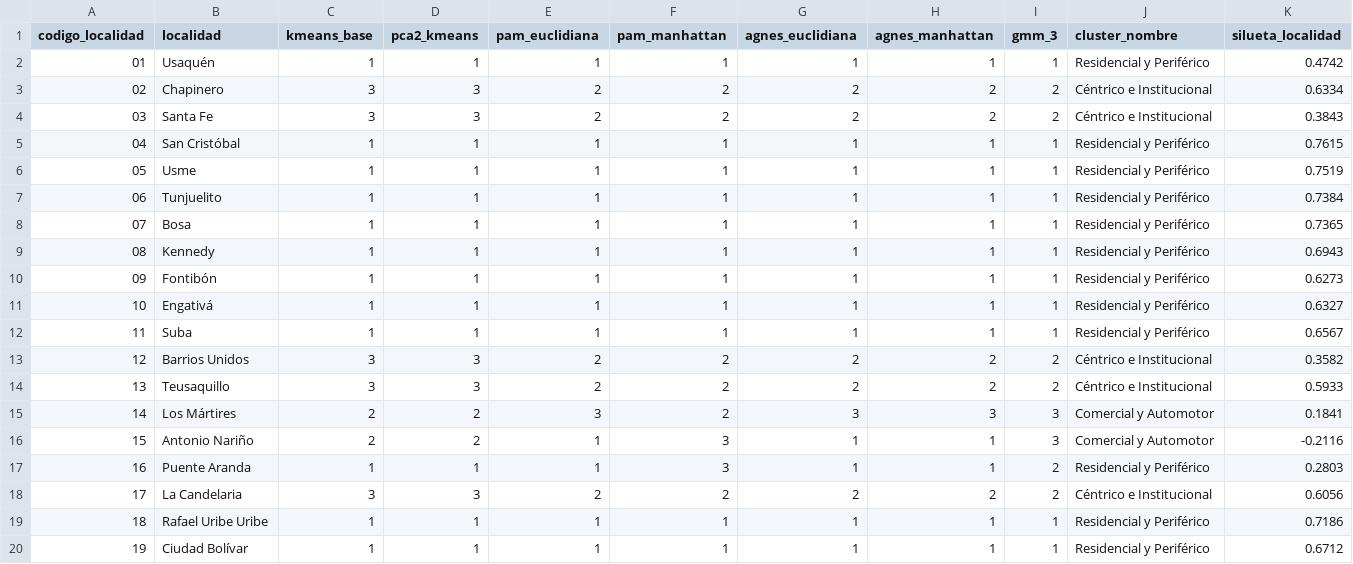
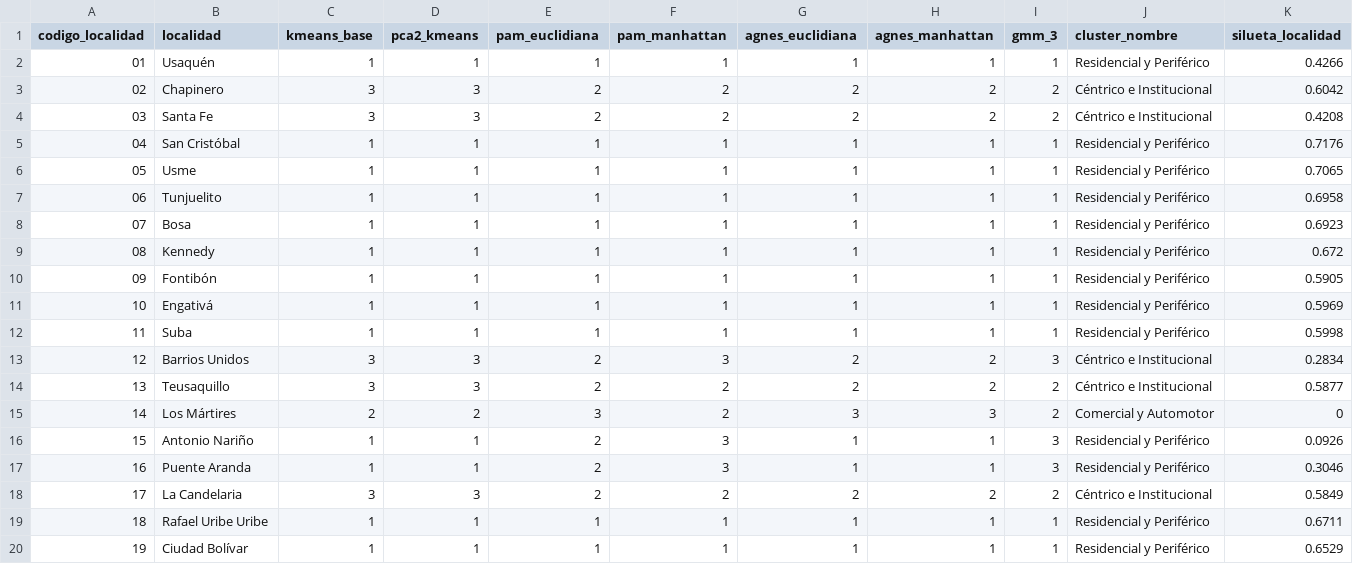
Before and after one commit to juanjo-edm/Repo_Entrega_Final_Taller_R, a CSV file: output/tables/tabla_asignaciones_modelos_localidad.csv, drawn as a sheet.

```diff
--- a/output/tables/tabla_asignaciones_modelos_localidad.csv
+++ b/output/tables/tabla_asignaciones_modelos_localidad.csv
@@ -1,20 +1,20 @@
 codigo_localidad,localidad,kmeans_base,pca2_kmeans,pam_euclidiana,pam_manhattan,agnes_euclidiana,agnes_manhattan,gmm_3,cluster_nombre,silueta_localidad
-01,Usaquén,1,1,1,1,1,1,1,Residencial y Periférico,0.4742
-02,Chapinero,3,3,2,2,2,2,2,Céntrico e Institucional,0.6334
-03,Santa Fe,3,3,2,2,2,2,2,Céntrico e Institucional,0.3843
-04,San Cristóbal,1,1,1,1,1,1,1,Residencial y Periférico,0.7615
-05,Usme,1,1,1,1,1,1,1,Residencial y Periférico,0.7519
-06,Tunjuelito,1,1,1,1,1,1,1,Residencial y Periférico,0.7384
-07,Bosa,1,1,1,1,1,1,1,Residencial y Periférico,0.7365
-08,Kennedy,1,1,1,1,1,1,1,Residencial y Periférico,0.6943
-09,Fontibón,1,1,1,1,1,1,1,Residencial y Periférico,0.6273
-10,Engativá,1,1,1,1,1,1,1,Residencial y Periférico,0.6327
-11,Suba,1,1,1,1,1,1,1,Residencial y Periférico,0.6567
-12,Barrios Unidos,3,3,2,2,2,2,2,Céntrico e Institucional,0.3582
-13,Teusaquillo,3,3,2,2,2,2,2,Céntrico e Institucional,0.5933
-14,Los Mártires,2,2,3,2,3,3,3,Comercial y Automotor,0.1841
-15,Antonio Nariño,2,2,1,3,1,1,3,Comercial y Automotor,-0.2116
-16,Puente Aranda,1,1,1,3,1,1,2,Residencial y Periférico,0.2803
-17,La Candelaria,3,3,2,2,2,2,2,Céntrico e Institucional,0.6056
-18,Rafael Uribe Uribe,1,1,1,1,1,1,1,Residencial y Periférico,0.7186
-19,Ciudad Bolívar,1,1,1,1,1,1,1,Residencial y Periférico,0.6712
+01,Usaquén,1,1,1,1,1,1,1,Residencial y Periférico,0.4266
+02,Chapinero,3,3,2,2,2,2,2,Céntrico e Institucional,0.6042
+03,Santa Fe,3,3,2,2,2,2,2,Céntrico e Institucional,0.4208
+04,San Cristóbal,1,1,1,1,1,1,1,Residencial y Periférico,0.7176
+05,Usme,1,1,1,1,1,1,1,Residencial y Periférico,0.7065
+06,Tunjuelito,1,1,1,1,1,1,1,Residencial y Periférico,0.6958
+07,Bosa,1,1,1,1,1,1,1,Residencial y Periférico,0.6923
+08,Kennedy,1,1,1,1,1,1,1,Residencial y Periférico,0.672
+09,Fontibón,1,1,1,1,1,1,1,Residencial y Periférico,0.5905
+10,Engativá,1,1,1,1,1,1,1,Residencial y Periférico,0.5969
+11,Suba,1,1,1,1,1,1,1,Residencial y Periférico,0.5998
+12,Barrios Unidos,3,3,2,3,2,2,3,Céntrico e Institucional,0.2834
+13,Teusaquillo,3,3,2,2,2,2,2,Céntrico e Institucional,0.5877
+14,Los Mártires,2,2,3,2,3,3,2,Comercial y Automotor,0
+15,Antonio Nariño,1,1,2,3,1,1,3,Residencial y Periférico,0.0926
+16,Puente Aranda,1,1,2,3,1,1,3,Residencial y Periférico,0.3046
+17,La Candelaria,3,3,2,2,2,2,2,Céntrico e Institucional,0.5849
+18,Rafael Uribe Uribe,1,1,1,1,1,1,1,Residencial y Periférico,0.6711
+19,Ciudad Bolívar,1,1,1,1,1,1,1,Residencial y Periférico,0.6529
```
Also changed, not shown: output/tables/tabla_clustering_kmeans_perfiles.csv, output/tables/tabla_comparacion_modelos_distancias.csv, 38 other files.
